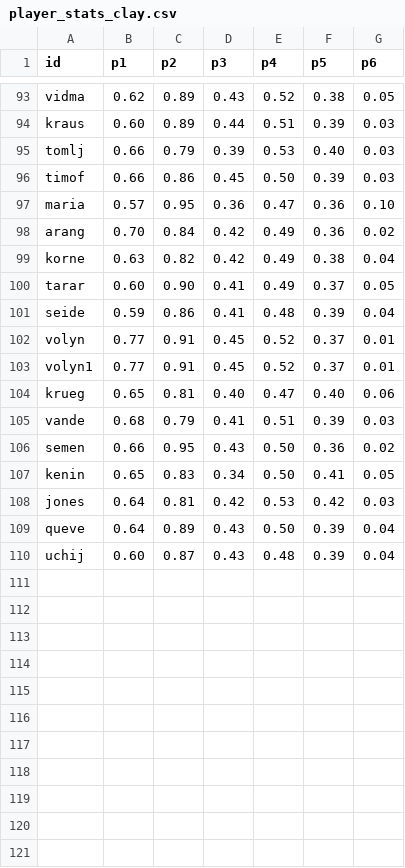
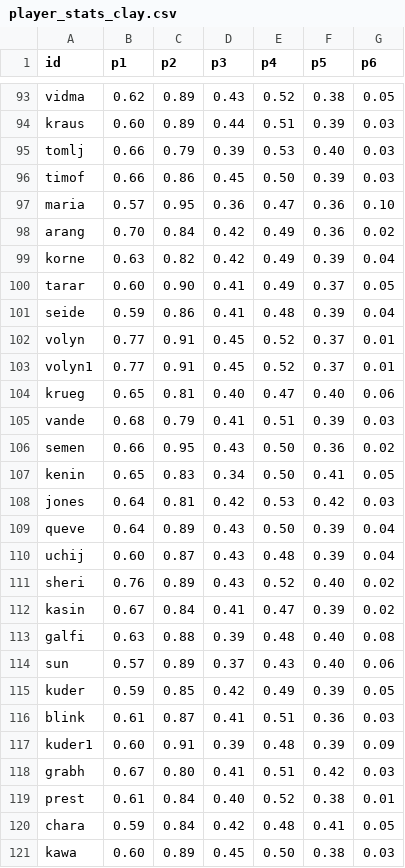
Before and after one commit to woonsupkim/Smash-React, a CSV file: data-pipeline/output/women/player_stats_clay.csv, drawn as a sheet; only a part is shown, gaps mark what is left out.

```diff
--- a/data-pipeline/output/women/player_stats_clay.csv
+++ b/data-pipeline/output/women/player_stats_clay.csv
@@ -98,3 +98,3 @@ maria,0.57,0.95,0.36,0.47,0.36,0.10
 arang,0.70,0.84,0.42,0.49,0.36,0.02
-korne,0.63,0.82,0.42,0.49,0.38,0.04
+korne,0.63,0.82,0.42,0.49,0.39,0.04
 tarar,0.60,0.90,0.41,0.49,0.37,0.05
@@ -110 +110,12 @@ queve,0.64,0.89,0.43,0.50,0.39,0.04
 uchij,0.60,0.87,0.43,0.48,0.39,0.04
+sheri,0.76,0.89,0.43,0.52,0.40,0.02
+kasin,0.67,0.84,0.41,0.47,0.39,0.02
+galfi,0.63,0.88,0.39,0.48,0.40,0.08
+sun,0.57,0.89,0.37,0.43,0.40,0.06
+kuder,0.59,0.85,0.42,0.49,0.39,0.05
+blink,0.61,0.87,0.41,0.51,0.36,0.03
+kuder1,0.60,0.91,0.39,0.48,0.39,0.09
+grabh,0.67,0.80,0.41,0.51,0.42,0.03
+prest,0.61,0.84,0.40,0.52,0.38,0.01
+chara,0.59,0.84,0.42,0.48,0.41,0.05
+kawa,0.60,0.89,0.45,0.50,0.38,0.03
```
Also changed, not shown: data-pipeline/output/women/player_stats_grass.csv, data-pipeline/output/women/player_stats_hard.csv, 50 other files.
